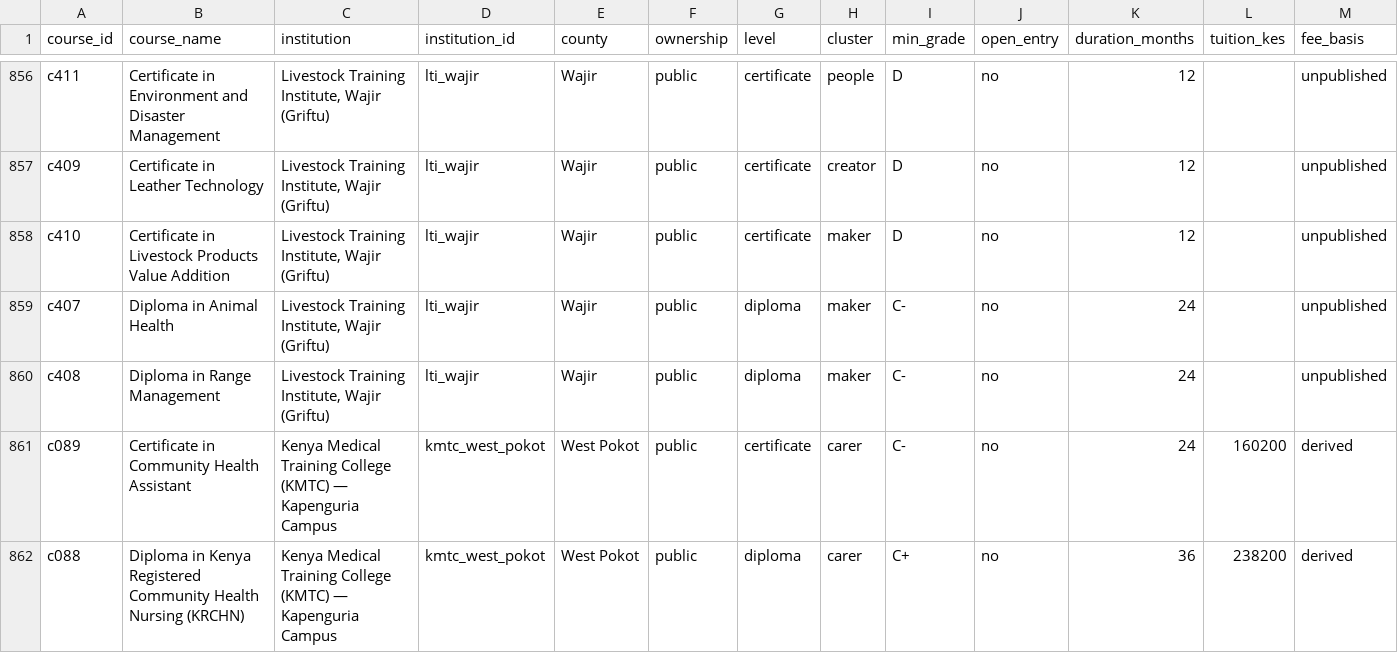
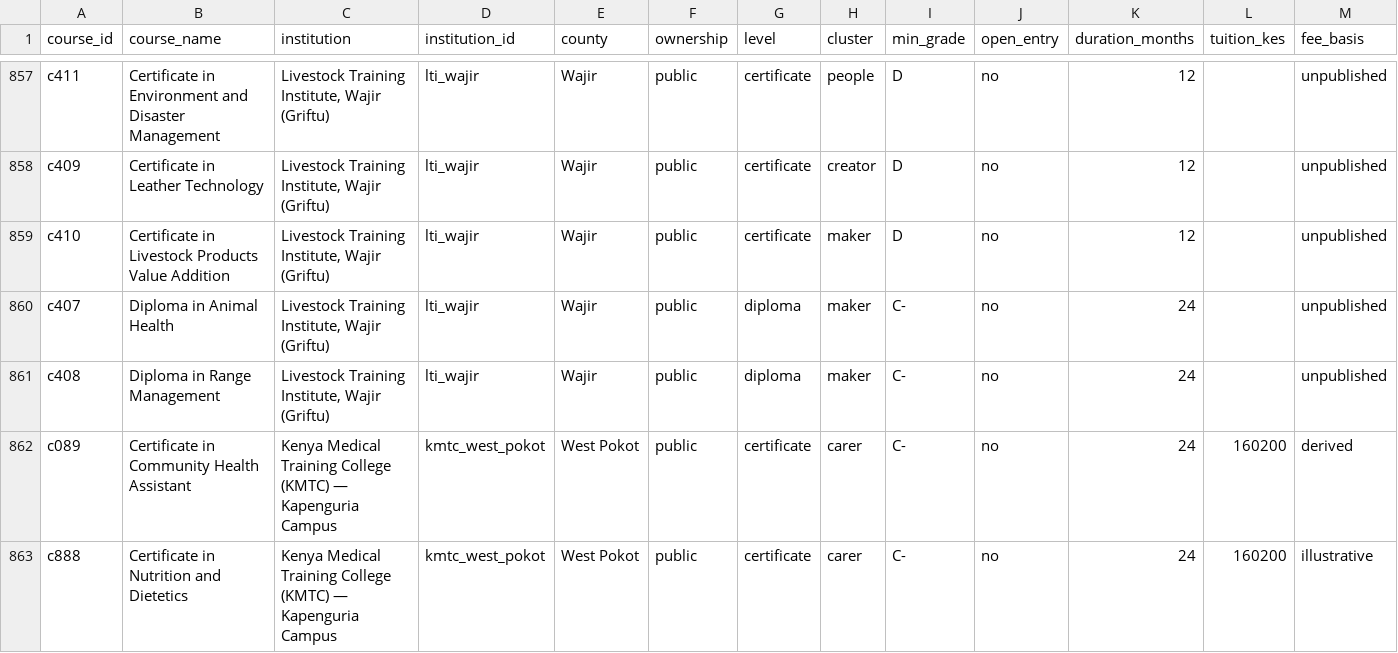
Before and after one commit to PapaDanico/Njia, a CSV file: open-data/njia-catalogue.csv, drawn as a sheet; only a part is shown, gaps mark what is left out; the shorter side is filled out with more unchanged rows; rows hold the shown columns only; the diff covers the shown part only; the diff names each change by its address in the sheet, - before the commit and + after, or states it on an @@ line.

```diff
--- a/open-data/njia-catalogue.csv
+++ b/open-data/njia-catalogue.csv
+row 863: c888 | Certificate in Nutrition and Dietetics | Kenya Medical Training College (KMTC) — Kapenguria Campus | kmtc_west_pokot | West Pokot | public | certificate | carer | C- | no | 24 | 160200 | illustrative
```
Also changed, not shown: 2 added rows elsewhere in this file, analysis/njia-county-provision.csv, 15 other files.
